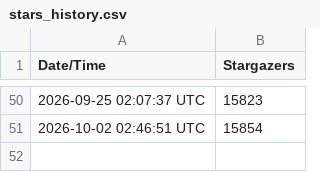
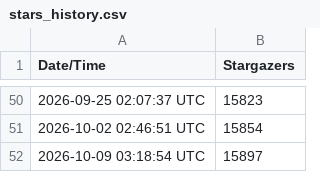
Before and after one commit to kingthorin/kingthorin, a CSV file: data/stars_history.csv, drawn as a sheet; only a part is shown, gaps mark what is left out.

```diff
--- a/data/stars_history.csv
+++ b/data/stars_history.csv
@@ -51 +51,2 @@ Date/Time,Stargazers
 2026-10-02 02:46:51 UTC,15854
+2026-10-09 03:18:54 UTC,15897
```
